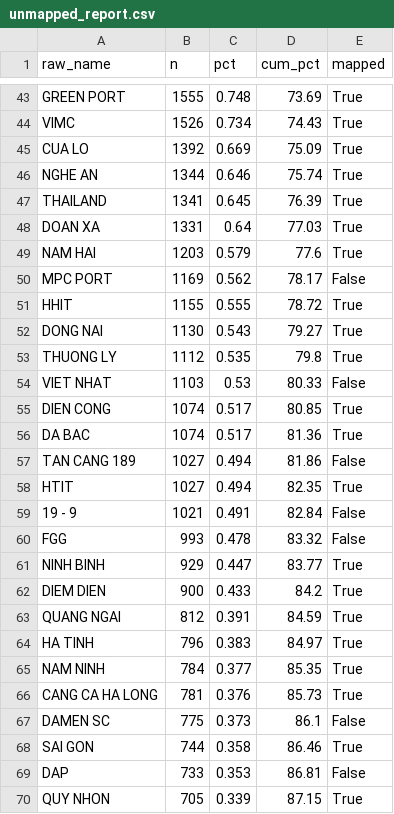
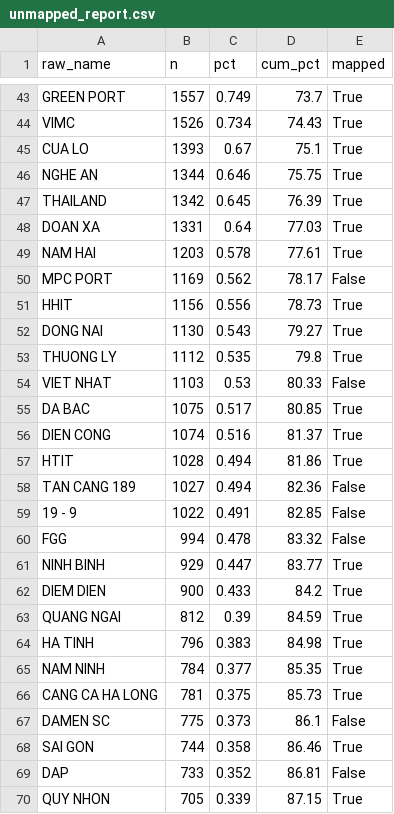
Before and after one commit to BrosPartners/hp-ship-schedule, a CSV file: data/unmapped_report.csv, drawn as a sheet; only a part is shown, gaps mark what is left out; removed rows and columns are numbered as before the commit, all else as after; the diff covers the shown part only; the diff names each change by its address in the sheet, - before the commit and + after, or states it on an @@ line.

```diff
--- a/data/unmapped_report.csv
+++ b/data/unmapped_report.csv
-B43 (n): 1555
+B43 (n): 1557
-C43 (pct): 0.748
+C43 (pct): 0.749
-D43 (cum_pct): 73.69
+D43 (cum_pct): 73.7
-B45 (n): 1392
+B45 (n): 1393
-C45 (pct): 0.669
+C45 (pct): 0.67
-D45 (cum_pct): 75.09
+D45 (cum_pct): 75.1
-D46 (cum_pct): 75.74
+D46 (cum_pct): 75.75
-B47 (n): 1341
+B47 (n): 1342
-C49 (pct): 0.579
+C49 (pct): 0.578
-D49 (cum_pct): 77.6
+D49 (cum_pct): 77.61
-B51 (n): 1155
+B51 (n): 1156
-C51 (pct): 0.555
+C51 (pct): 0.556
-D51 (cum_pct): 78.72
+D51 (cum_pct): 78.73
-row 55: DIEN CONG | 1074 | 0.517 | 80.85 | True
-B55 (n): 1074
+B55 (n): 1075
-D55 (cum_pct): 81.36
+D55 (cum_pct): 80.85
+row 56: DIEN CONG | 1074 | 0.516 | 81.37 | True
+row 57: HTIT | 1028 | 0.494 | 81.86 | True
-D58 (cum_pct): 81.86
+D58 (cum_pct): 82.36
-row 58: HTIT | 1027 | 0.494 | 82.35 | True
-B59 (n): 1021
+B59 (n): 1022
-D59 (cum_pct): 82.84
+D59 (cum_pct): 82.85
-B60 (n): 993
+B60 (n): 994
-C63 (pct): 0.391
+C63 (pct): 0.39
-D64 (cum_pct): 84.97
+D64 (cum_pct): 84.98
-C66 (pct): 0.376
+C66 (pct): 0.375
-C69 (pct): 0.353
+C69 (pct): 0.352
```
Also changed, not shown: 1 added row, 1 removed row and 101 edited cells elsewhere in this file, 13 other files.
